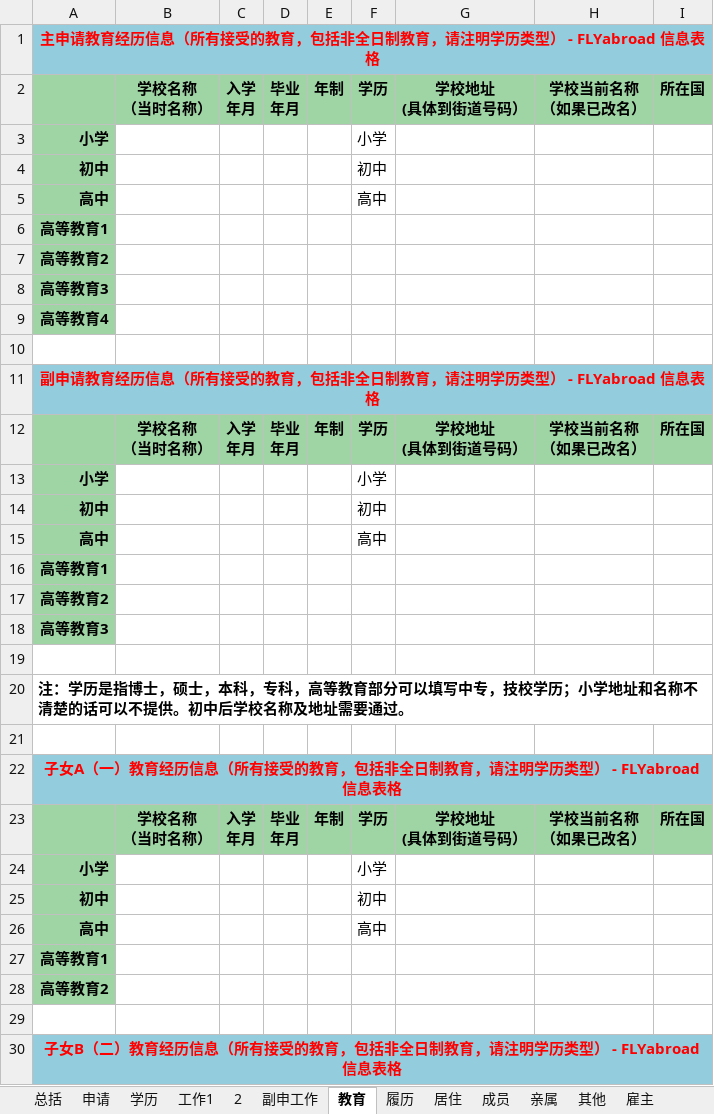
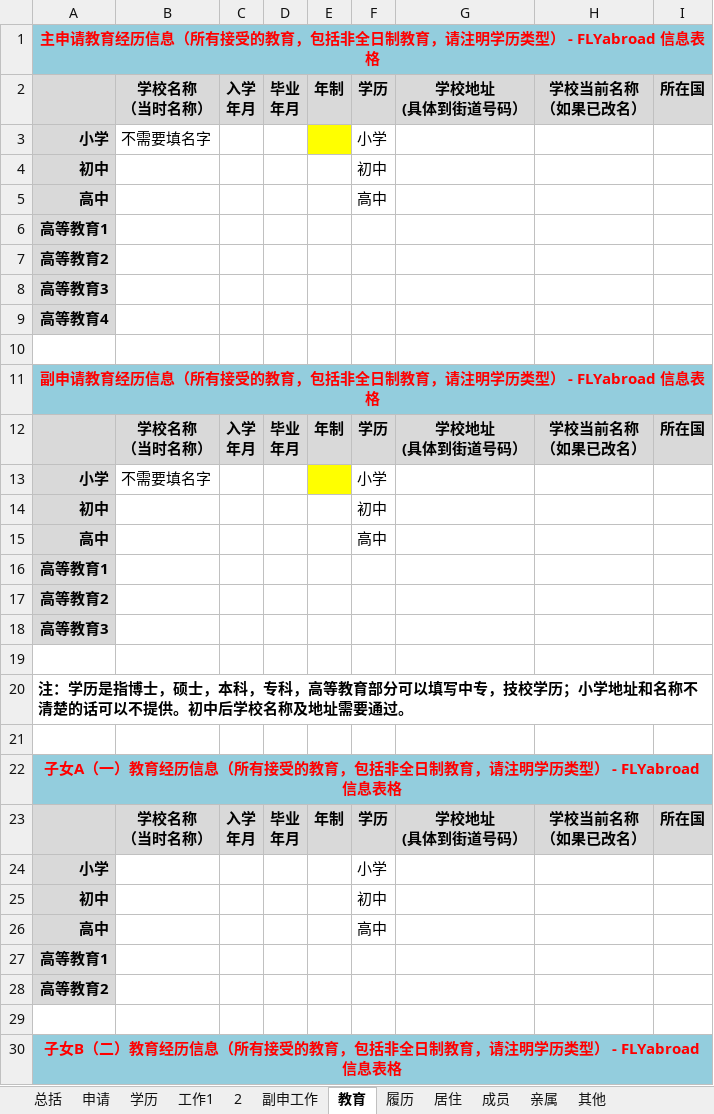
Before and after one commit to flyabroadkit/flyabroadkit, an Excel workbook: info/INFO-skilled-FLYabroad.xlsx, sheet 教育, drawn as a sheet; only a part is shown; values as stored, in another font and other column widths than the file's, no borders; the diff covers the shown part only; the diff names each change by its address in the sheet, - before the commit and + after, or states it on an @@ line.

```diff
--- a/info/INFO-skilled-FLYabroad.xlsx (sheet 教育)
+++ b/info/INFO-skilled-FLYabroad.xlsx (sheet 教育)
-sheet tab: 雇主
-A2:I2 fill: #9FD4A5
+A2:I2 fill: #D9D9D9
-A3:A9 fill: #9FD4A5
+A3:A9 fill: #D9D9D9
-B3: (empty)
+B3: 不需要填名字
-E3 fill: none
+E3 fill: #FFFF00
-A12:I12 fill: #9FD4A5
+A12:I12 fill: #D9D9D9
-A13:A18 fill: #9FD4A5
+A13:A18 fill: #D9D9D9
-B13: (empty)
+B13: 不需要填名字
-E13 fill: none
+E13 fill: #FFFF00
-A23:I23 fill: #9FD4A5
+A23:I23 fill: #D9D9D9
-A24:A28 fill: #9FD4A5
+A24:A28 fill: #D9D9D9
```
Also changed, not shown: 1 edited cell and cell formats elsewhere in this sheet, sheet 总括, sheet 2, sheet 履历, sheet 副申工作, sheet 申请, sheet 学历, 5 more sheets, info/XXX-INFO-技术移民-FLYabroad.xlsx, 1 other file.
